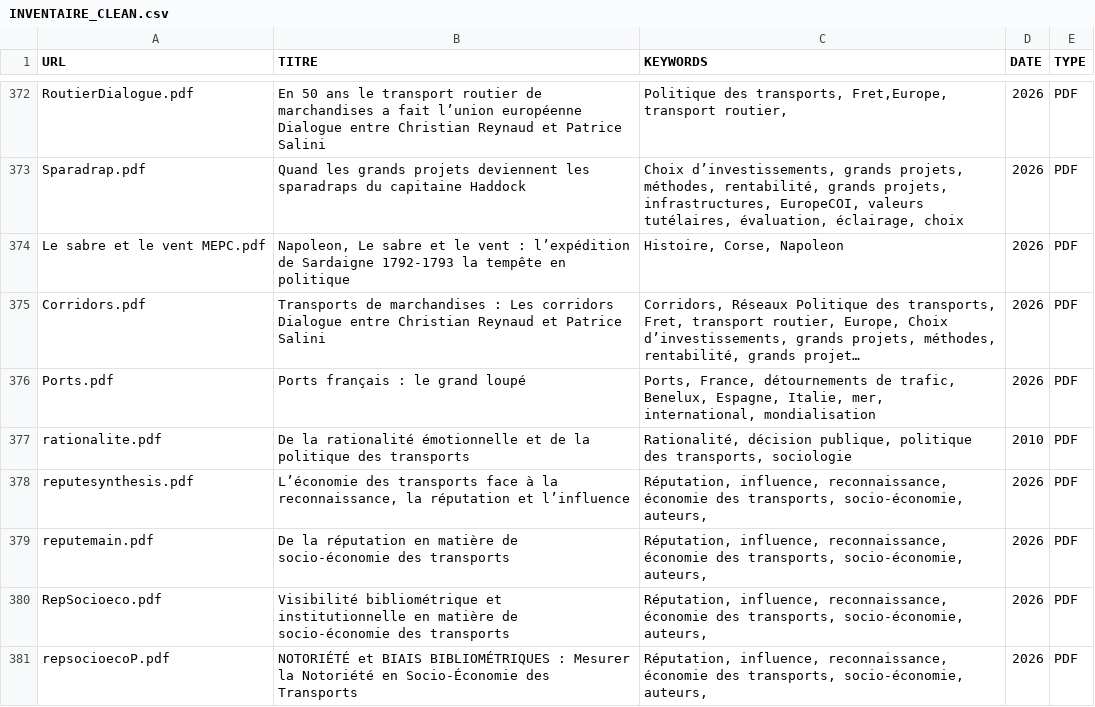
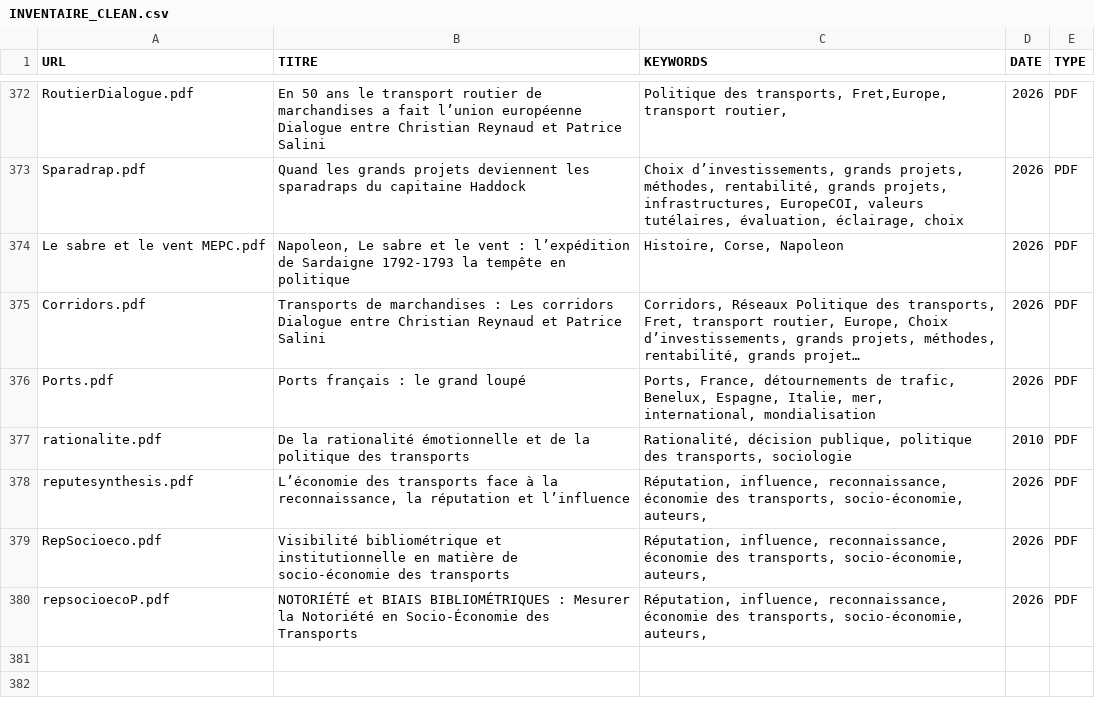
Before and after one commit to patintosh/transport, a CSV file: INVENTAIRE_CLEAN.csv, drawn as a sheet; only a part is shown, gaps mark what is left out; long unchanged cells end in ….

```diff
--- a/INVENTAIRE_CLEAN.csv
+++ b/INVENTAIRE_CLEAN.csv
@@ -398,3 +398,2 @@ rationalite.pdf;De la rationalité émotionnelle et de la politique des transpor
 reputesynthesis.pdf;L’économie des transports face à la reconnaissance, la réputation et l’influence;Réputation, influence, reconnaissance, économie des transports, socio-économie, auteurs, ;2026;PDF
-reputemain.pdf;De la réputation en matière de socio-économie des transports;Réputation, influence, reconnaissance, économie des transports, socio-économie, auteurs, ;2026;PDF
 RepSocioeco.pdf;Visibilité bibliométrique et institutionnelle en matière de socio-économie des transports;Réputation, influence, reconnaissance, économie des transports, socio-économie, auteurs, ;2026;PDF
```
Also changed, not shown: 1 other file.
